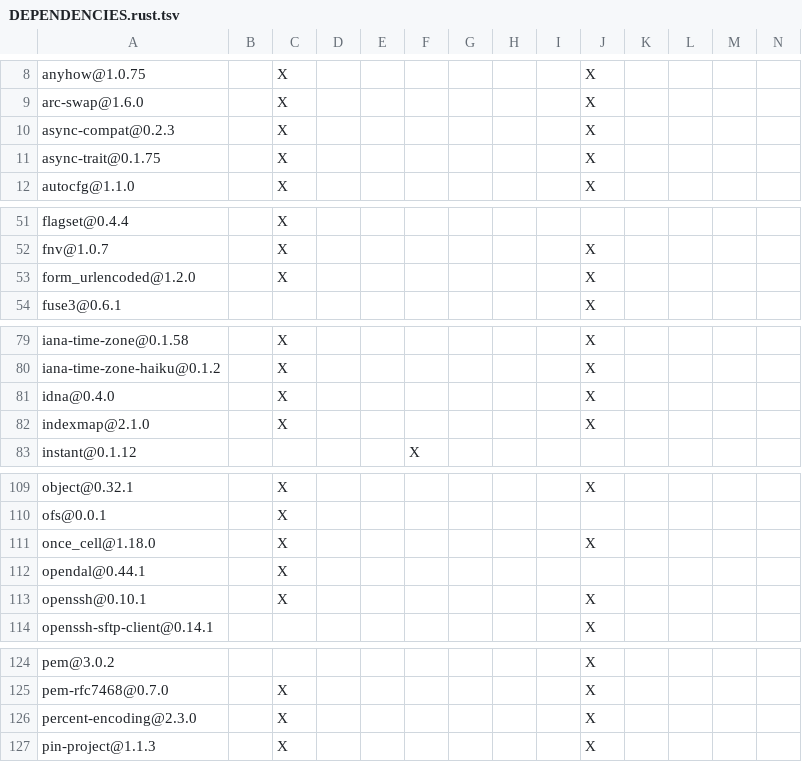
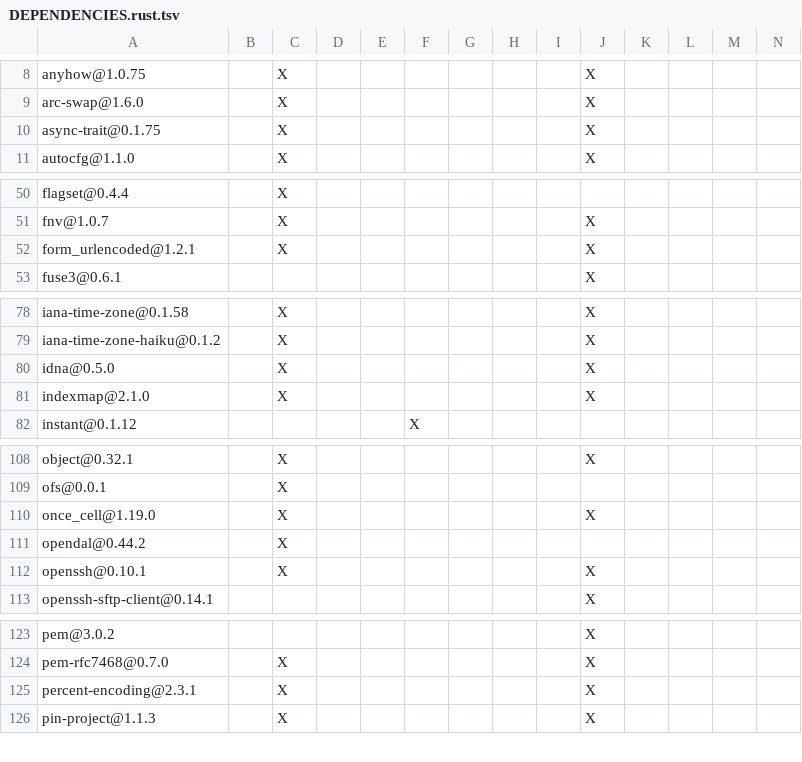
Before and after one commit to Inokinoki/opendal-ofs, a TSV file: DEPENDENCIES.rust.tsv, drawn as a sheet; only a part is shown, gaps mark what is left out; removed rows and columns are numbered as before the commit, all else as after; rows hold the shown columns only; the diff covers the shown part only; the diff names each change by its address in the sheet, - before the commit and + after, or states it on an @@ line.

Commit message:
chore: Bump to version 0.44.2 to start release process (#4028)
Signed-off-by: Manjusaka <me@manjusaka.me>

```diff
--- a/DEPENDENCIES.rust.tsv
+++ b/DEPENDENCIES.rust.tsv
-row 10: async-compat@0.2.3 |  | X |  |  |  |  |  |  | X
-A52: form_urlencoded@1.2.0
+A52: form_urlencoded@1.2.1
-A80: idna@0.4.0
+A80: idna@0.5.0
-A110: once_cell@1.18.0
+A110: once_cell@1.19.0
-A111: opendal@0.44.1
+A111: opendal@0.44.2
-A125: percent-encoding@2.3.0
+A125: percent-encoding@2.3.1
```
Also changed, not shown: 1 edited cell elsewhere in this file.
